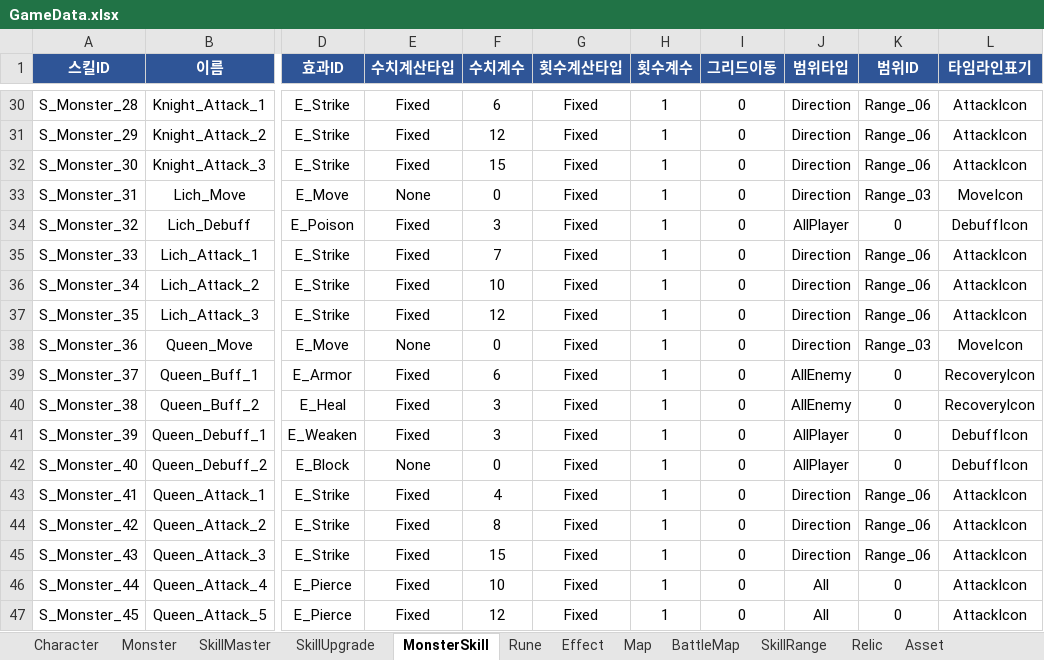
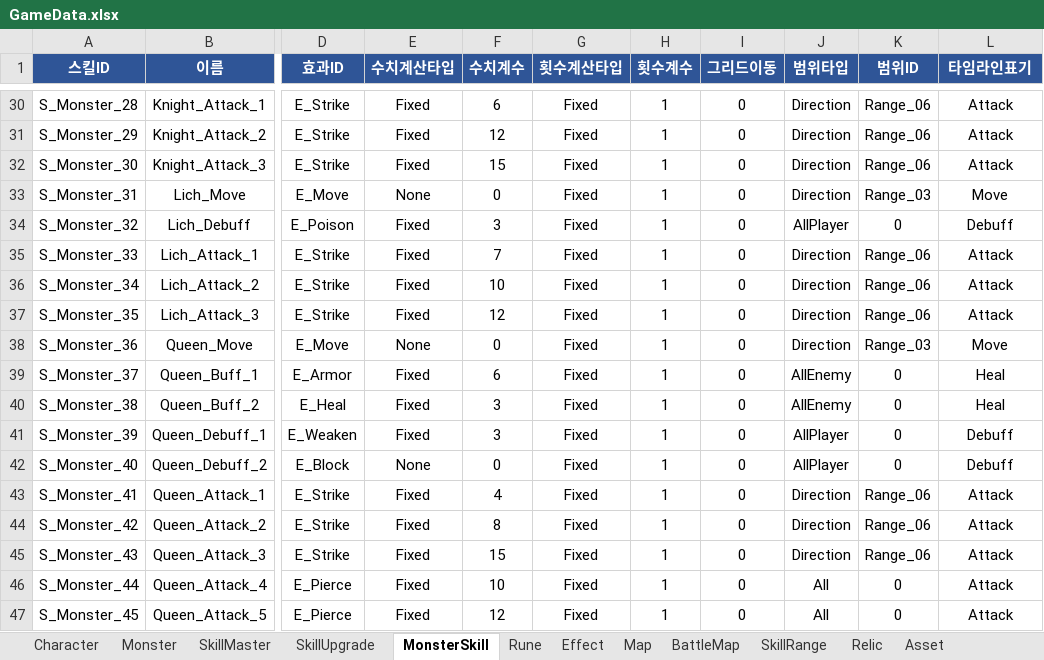
Before and after one commit to BIRANG22/RELIC, an Excel workbook: Assets/ExcelSource/GameData.xlsx, sheet MonsterSkill, drawn as a sheet; only a part is shown, gaps mark what is left out; values as stored, in another font and other column widths than the file's, no borders; the diff covers the shown part only; the diff names each change by its address in the sheet, - before the commit and + after, or states it on an @@ line.

```diff
--- a/Assets/ExcelSource/GameData.xlsx (sheet MonsterSkill)
+++ b/Assets/ExcelSource/GameData.xlsx (sheet MonsterSkill)
-L30:L32 (타임라인표기): AttackIcon
+L30:L32 (타임라인표기): Attack
-L33 (타임라인표기): MoveIcon
+L33 (타임라인표기): Move
-L34 (타임라인표기): DebuffIcon
+L34 (타임라인표기): Debuff
-L35:L37 (타임라인표기): AttackIcon
+L35:L37 (타임라인표기): Attack
-L38 (타임라인표기): MoveIcon
+L38 (타임라인표기): Move
-L39:L40 (타임라인표기): RecoveryIcon
+L39:L40 (타임라인표기): Heal
-L41:L42 (타임라인표기): DebuffIcon
+L41:L42 (타임라인표기): Debuff
-L43:L47 (타임라인표기): AttackIcon
+L43:L47 (타임라인표기): Attack
```
Also changed, not shown: 27 edited cells elsewhere in this sheet, sheet SkillMaster, 58 other files.
